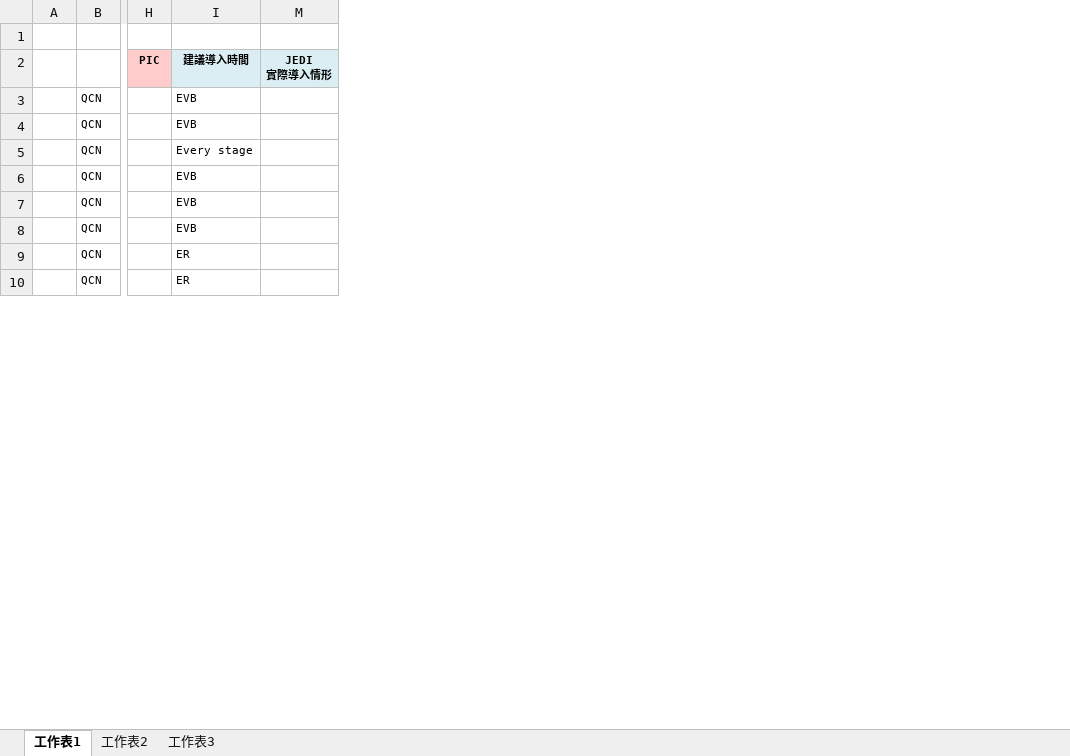
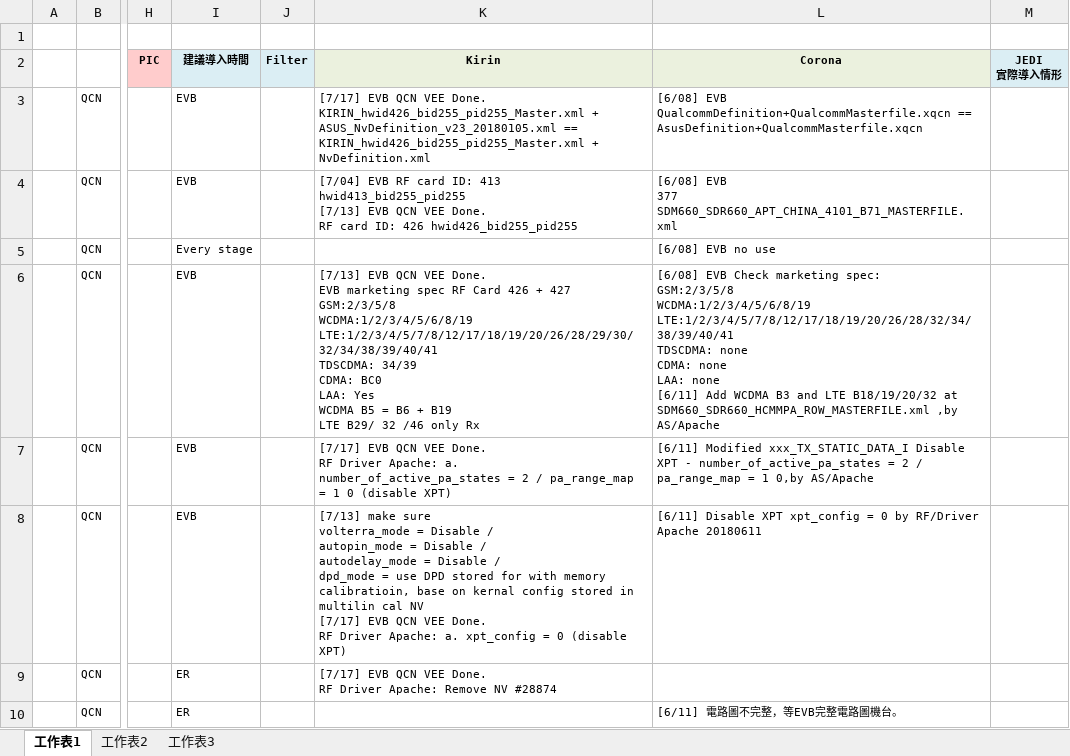
Before and after one commit to SharonLai717/LearingTrace, an Excel workbook: [QCN]ListRFList.xlsx, sheet 工作表1, drawn as a sheet; only a part is shown, gaps mark what is left out; values as stored, in another font and other column widths than the file's, no borders; ↵ is a line break in a cell; the diff covers the shown part only; the diff names each change by its address in the sheet, - before the commit and + after, or states it on an @@ line.

```diff
--- a/[QCN]ListRFList.xlsx (sheet 工作表1)
+++ b/[QCN]ListRFList.xlsx (sheet 工作表1)
@@ column J (Filter) unhidden, empty @@
@@ column K (Kirin) unhidden, rows 3-9: [7/17] EVB QCN VEE Done. ↵ KIRIN_hwid426_bid255_pid255_Master.xml + ASUS_NvDefinition_v23_20180105.xml == KIRIN_hwid426_bid255_pid255_Master.xml + NvDefinition.xml | [7/04] EVB RF card ID: 413 hwid413_bid255_pid255 ↵ [7/13] EVB QCN VEE Done. ↵ RF card ID: 426 hwid426_bid255_pid255 |  | [7/13] EVB QCN VEE Done. ↵ EVB marketing spec RF Card 426 + 427 ↵ GSM:2/3/5/8 ↵ WCDMA:1/2/3/4/5/6/8/19 ↵ LTE:1/2/3/4/5/7/8/12/17/18/19/20/26/28/29/30/32/34/38/39/40/41 ↵ TDSCDMA: 34/39 ↵ CDMA: BC0 ↵ LAA: Yes ↵ WCDMA B5 = B6 + B19 ↵ LTE B29/ 32 /46 only Rx | [7/17] EVB QCN VEE Done. ↵ RF Driver Apache: a. number_of_active_pa_states = 2 / pa_range_map = 1 0 (disable XPT) | [7/13] make sure ↵ volterra_mode = Disable / ↵ autopin_mode = Disable / ↵ autodelay_mode = Disable / ↵ dpd_mode = use DPD stored for with memory calibratioin, base on kernal config stored in multilin cal NV ↵ [7/17] EVB QCN VEE Done. ↵ RF Driver Apache: a. xpt_config = 0 (disable XPT) | [7/17] EVB QCN VEE Done. ↵ RF Driver Apache: Remove NV #28874 @@
@@ column L (Corona) unhidden, rows 3-10: [6/08] EVB ↵ QualcommDefinition+QualcommMasterfile.xqcn == ↵ AsusDefinition+QualcommMasterfile.xqcn | [6/08] EVB ↵ 377 SDM660_SDR660_APT_CHINA_4101_B71_MASTERFILE.xml | [6/08] EVB no use | [6/08] EVB Check marketing spec: ↵ GSM:2/3/5/8 ↵ WCDMA:1/2/3/4/5/6/8/19 ↵ LTE:1/2/3/4/5/7/8/12/17/18/19/20/26/28/32/34/38/39/40/41 ↵ TDSCDMA: none ↵ CDMA: none ↵ LAA: none ↵ [6/11] Add WCDMA B3 and LTE B18/19/20/32 at SDM660_SDR660_HCMMPA_ROW_MASTERFILE.xml ,by AS/Apache | [6/11] Modified xxx_TX_STATIC_DATA_I Disable XPT - number_of_active_pa_states = 2 / pa_range_map = 1 0,by AS/Apache | [6/11] Disable XPT xpt_config = 0 by RF/Driver Apache 20180611 |  | [6/11] 電路圖不完整，等EVB完整電路圖機台。 @@
```
Also changed, not shown: 1 added row, 6 edited cells and cell formats elsewhere in this sheet, [Issue]DriverSharon.xlsx, 8 other files.
